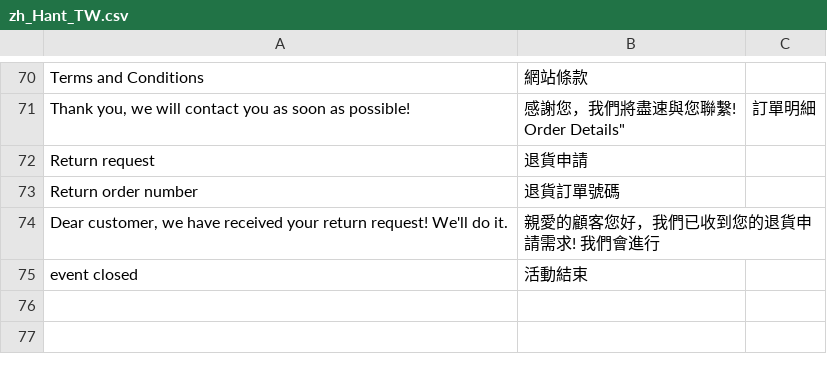
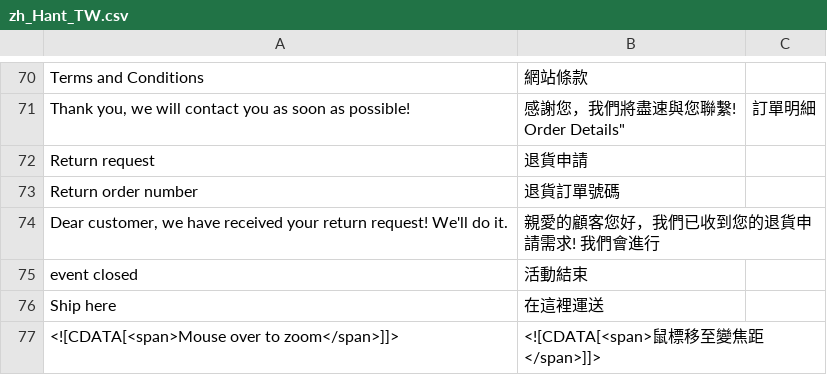
Before and after one commit to congvt305/staging-twap, a CSV file: app/design/frontend/AmorePacific/sulwhasoo/i18n/zh_Hant_TW.csv, drawn as a sheet; only a part is shown, gaps mark what is left out; the diff names each change by its address in the sheet, - before the commit and + after, or states it on an @@ line.

```diff
--- a/app/design/frontend/AmorePacific/sulwhasoo/i18n/zh_Hant_TW.csv
+++ b/app/design/frontend/AmorePacific/sulwhasoo/i18n/zh_Hant_TW.csv
+row 76: Ship here | 在這裡運送
+row 77: <![CDATA[<span>Mouse over to zoom</span>]]> | <![CDATA[<span>鼠標移至變焦距</span>]]>
```
Also changed, not shown: 1 other file.
